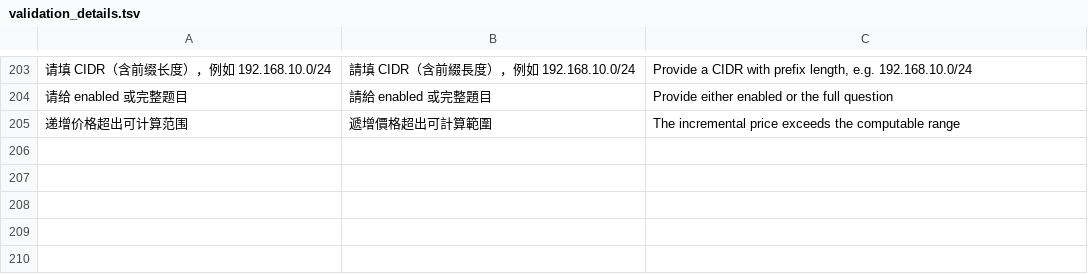
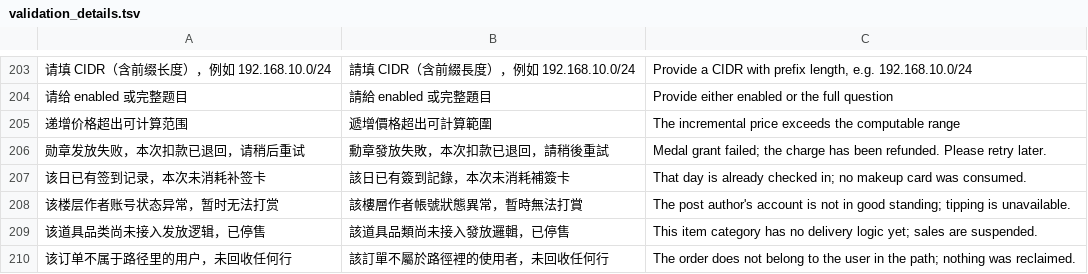
Before and after one commit to gntv456/FluxTorrent, a TSV file: apps/api/i18n/validation_details.tsv, drawn as a sheet; only a part is shown, gaps mark what is left out; the diff names each change by its address in the sheet, - before the commit and + after, or states it on an @@ line.

```diff
--- a/apps/api/i18n/validation_details.tsv
+++ b/apps/api/i18n/validation_details.tsv
+row 206: 勋章发放失败，本次扣款已退回，请稍后重试 | 勳章發放失敗，本次扣款已退回，請稍後重試 | Medal grant failed; the charge has been refunded. Please retry later.
+row 207: 该日已有签到记录，本次未消耗补签卡 | 該日已有簽到記錄，本次未消耗補簽卡 | That day is already checked in; no makeup card was consumed.
+row 208: 该楼层作者账号状态异常，暂时无法打赏 | 該樓層作者帳號狀態異常，暫時無法打賞 | The post author's account is not in good standing; tipping is unavailable.
+row 209: 该道具品类尚未接入发放逻辑，已停售 | 該道具品類尚未接入發放邏輯，已停售 | This item category has no delivery logic yet; sales are suspended.
+row 210: 该订单不属于路径里的用户，未回收任何行 | 該訂單不屬於路徑裡的使用者，未回收任何行 | The order does not belong to the user in the path; nothing was reclaimed.
```
Also changed, not shown: 5 other files.
